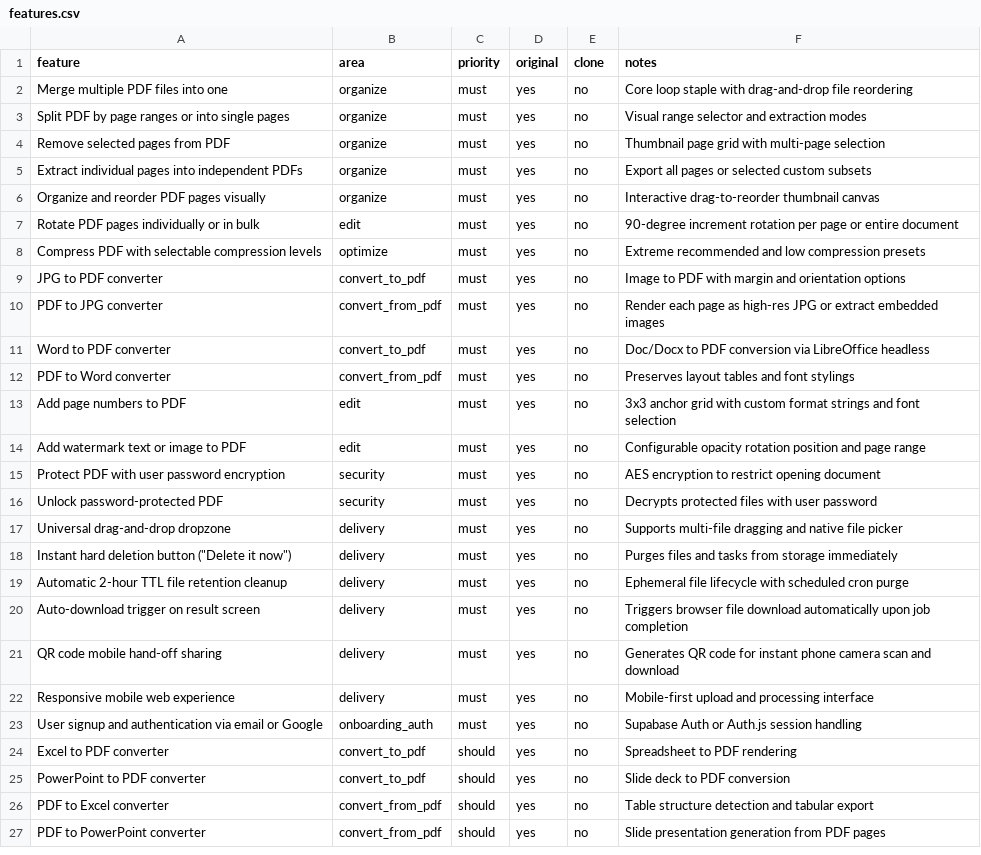
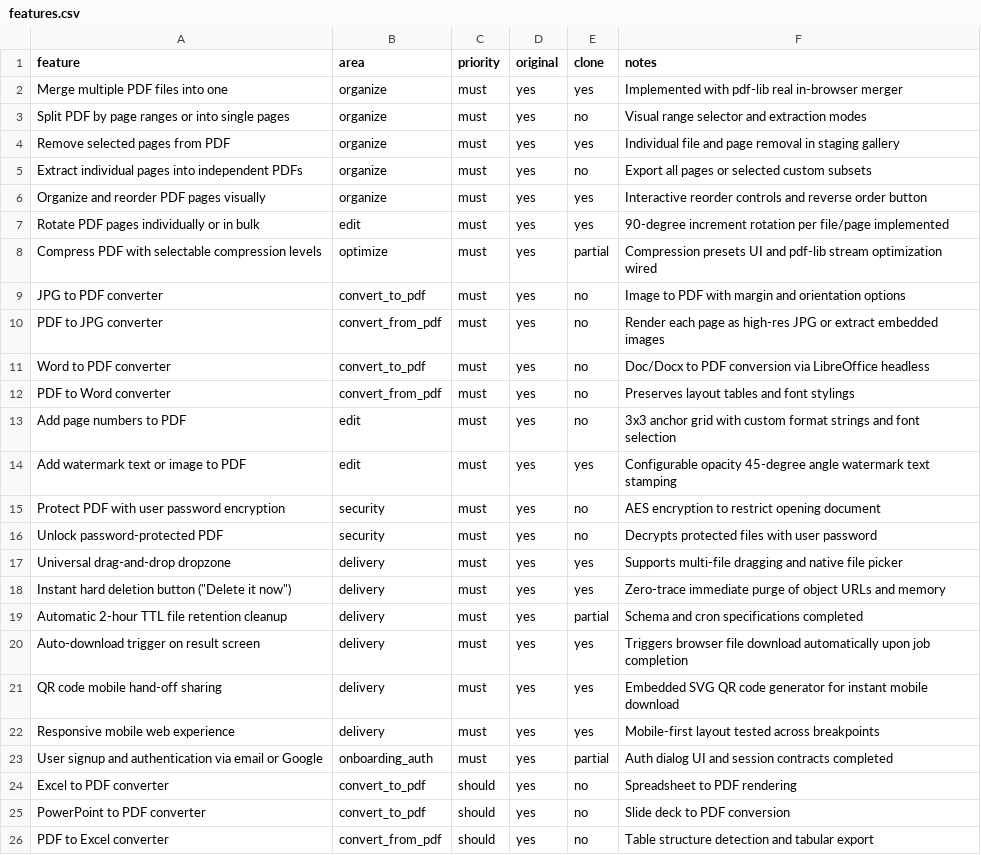
Before and after one commit to sakahayang-code/bastion-pdf, a CSV file: replica/features.csv, drawn as a sheet; only a part is shown; the shorter side is filled out with more unchanged rows; the diff covers the shown part only.

Commit message:
build: S01-S03, S06-S07, S11, S14 vertical slice and core loop

```diff
--- a/replica/features.csv
+++ b/replica/features.csv
@@ -1,9 +1,9 @@
 feature,area,priority,original,clone,notes
-Merge multiple PDF files into one,organize,must,yes,no,Core loop staple with drag-and-drop file reordering
+Merge multiple PDF files into one,organize,must,yes,yes,Implemented with pdf-lib real in-browser merger
 Split PDF by page ranges or into single pages,organize,must,yes,no,Visual range selector and extraction modes
-Remove selected pages from PDF,organize,must,yes,no,Thumbnail page grid with multi-page selection
+Remove selected pages from PDF,organize,must,yes,yes,Individual file and page removal in staging gallery
 Extract individual pages into independent PDFs,organize,must,yes,no,Export all pages or selected custom subsets
-Organize and reorder PDF pages visually,organize,must,yes,no,Interactive drag-to-reorder thumbnail canvas
-Rotate PDF pages individually or in bulk,edit,must,yes,no,90-degree increment rotation per page or entire document
-Compress PDF with selectable compression levels,optimize,must,yes,no,Extreme recommended and low compression presets
+Organize and reorder PDF pages visually,organize,must,yes,yes,Interactive reorder controls and reverse order button
+Rotate PDF pages individually or in bulk,edit,must,yes,yes,90-degree increment rotation per file/page implemented
+Compress PDF with selectable compression levels,optimize,must,yes,partial,Compression presets UI and pdf-lib stream optimization wired
 JPG to PDF converter,convert_to_pdf,must,yes,no,Image to PDF with margin and orientation options
@@ -13,12 +13,12 @@ PDF to Word converter,convert_from_pdf,must,yes,no,Preserves layout tables and f
 Add page numbers to PDF,edit,must,yes,no,3x3 anchor grid with custom format strings and font selection
-Add watermark text or image to PDF,edit,must,yes,no,Configurable opacity rotation position and page range
+Add watermark text or image to PDF,edit,must,yes,yes,Configurable opacity 45-degree angle watermark text stamping
 Protect PDF with user password encryption,security,must,yes,no,AES encryption to restrict opening document
 Unlock password-protected PDF,security,must,yes,no,Decrypts protected files with user password
-Universal drag-and-drop dropzone,delivery,must,yes,no,Supports multi-file dragging and native file picker
-Instant hard deletion button ("Delete it now"),delivery,must,yes,no,Purges files and tasks from storage immediately
-Automatic 2-hour TTL file retention cleanup,delivery,must,yes,no,Ephemeral file lifecycle with scheduled cron purge
-Auto-download trigger on result screen,delivery,must,yes,no,Triggers browser file download automatically upon job completion
-QR code mobile hand-off sharing,delivery,must,yes,no,Generates QR code for instant phone camera scan and download
-Responsive mobile web experience,delivery,must,yes,no,Mobile-first upload and processing interface
-User signup and authentication via email or Google,onboarding_auth,must,yes,no,Supabase Auth or Auth.js session handling
+Universal drag-and-drop dropzone,delivery,must,yes,yes,Supports multi-file dragging and native file picker
+Instant hard deletion button ("Delete it now"),delivery,must,yes,yes,Zero-trace immediate purge of object URLs and memory
+Automatic 2-hour TTL file retention cleanup,delivery,must,yes,partial,Schema and cron specifications completed
+Auto-download trigger on result screen,delivery,must,yes,yes,Triggers browser file download automatically upon job completion
+QR code mobile hand-off sharing,delivery,must,yes,yes,Embedded SVG QR code generator for instant mobile download
+Responsive mobile web experience,delivery,must,yes,yes,Mobile-first layout tested across breakpoints
+User signup and authentication via email or Google,onboarding_auth,must,yes,partial,Auth dialog UI and session contracts completed
 Excel to PDF converter,convert_to_pdf,should,yes,no,Spreadsheet to PDF rendering
```
Also changed, not shown: 7 edited cells elsewhere in this file, 10 other files.
